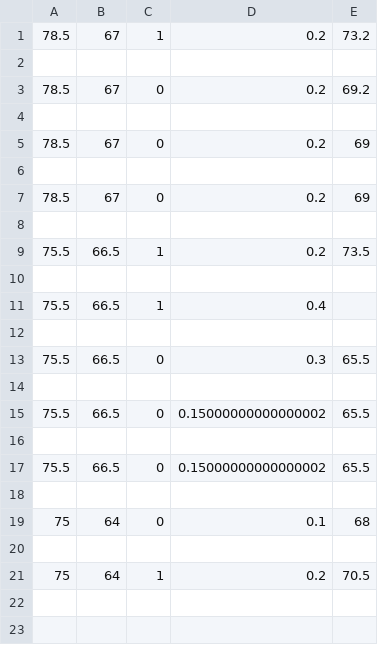
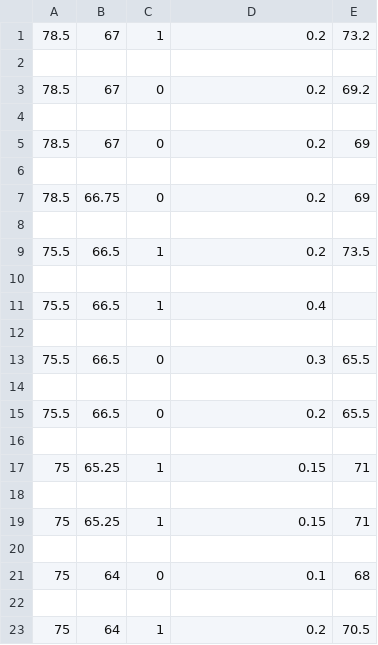
Before and after one commit to OnePewStrike/LearningPython, a CSV file: new_data_format.csv, drawn as a sheet.

```diff
--- a/new_data_format.csv
+++ b/new_data_format.csv
@@ -6,3 +6,3 @@
 
-78.5,67,0,0.2,69
+78.5,66.75,0,0.2,69
 
@@ -14,5 +14,7 @@
 
-75.5,66.5,0,0.15000000000000002,65.5
+75.5,66.5,0,0.2,65.5
 
-75.5,66.5,0,0.15000000000000002,65.5
+75,65.25,1,0.15,71
+
+75,65.25,1,0.15,71
 
```
Also changed, not shown: 2 other files.
